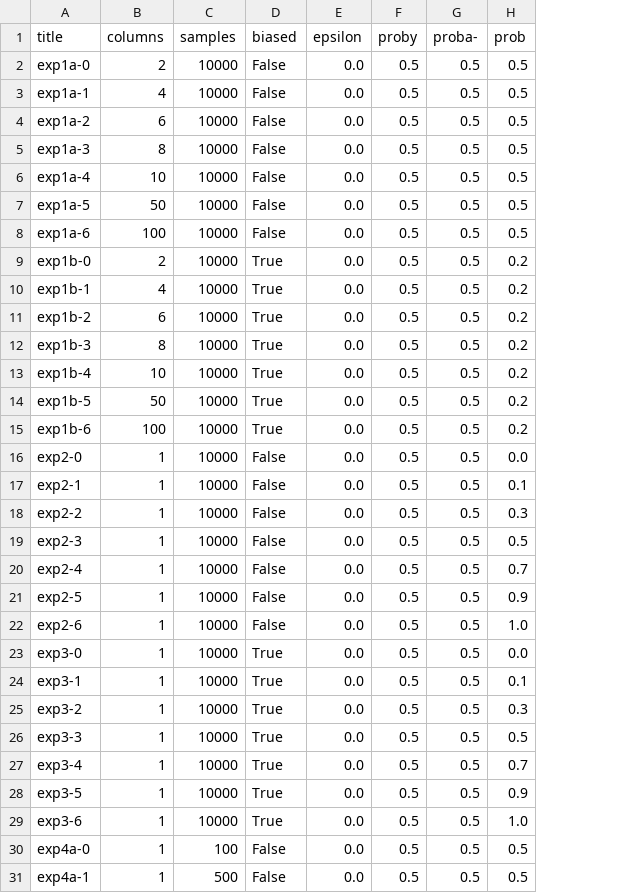
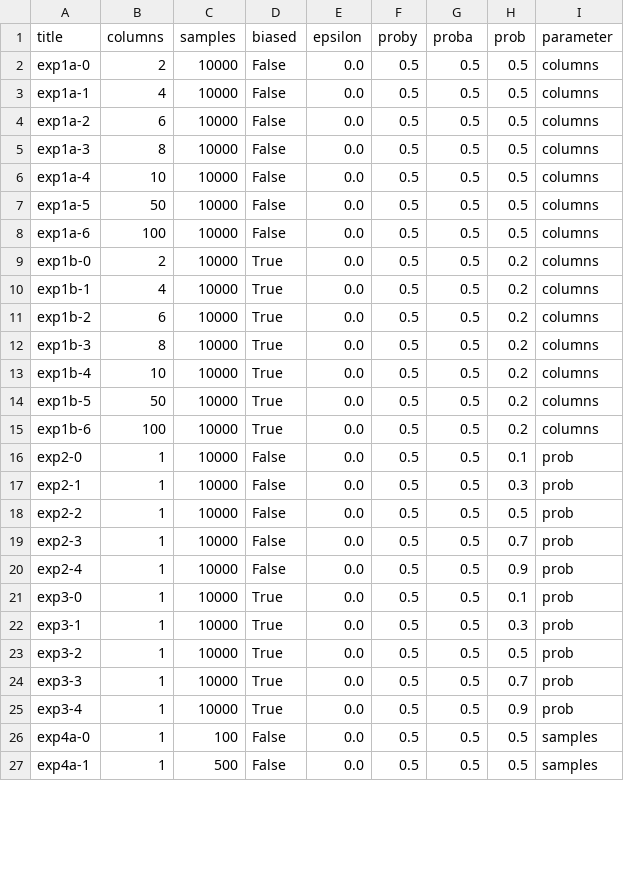
Before and after one commit to ericadu/alg-accountability, a CSV file: settings.csv, drawn as a sheet; only a part is shown; removed rows and columns are numbered as before the commit, all else as after; the diff names each change by its address in the sheet, - before the commit and + after, or states it on an @@ line.

Commit message:
Add param. Only print errors for biased.

```diff
--- a/settings.csv
+++ b/settings.csv
+column I (parameter), rows 2-27: columns | columns | columns | columns | columns | columns | columns | columns | columns | columns | columns | columns | columns | columns | prob | prob | prob | prob | prob | prob | prob | prob | prob | prob | samples | samples
-G1: proba-
+G1: proba
-H16 (prob): 0.0
+H16 (prob): 0.1
-H17 (prob): 0.1
+H17 (prob): 0.3
-H18 (prob): 0.3
+H18 (prob): 0.5
-H19 (prob): 0.5
+H19 (prob): 0.7
-H20 (prob): 0.7
+H20 (prob): 0.9
-row 21: exp2-5 | 1 | 10000 | False | 0.0 | 0.5 | 0.5 | 0.9
-row 22: exp2-6 | 1 | 10000 | False | 0.0 | 0.5 | 0.5 | 1.0
-H21 (prob): 0.0
+H21 (prob): 0.1
-H22 (prob): 0.1
+H22 (prob): 0.3
-H23 (prob): 0.3
+H23 (prob): 0.5
-H24 (prob): 0.5
+H24 (prob): 0.7
-H25 (prob): 0.7
+H25 (prob): 0.9
-row 28: exp3-5 | 1 | 10000 | True | 0.0 | 0.5 | 0.5 | 0.9
-row 29: exp3-6 | 1 | 10000 | True | 0.0 | 0.5 | 0.5 | 1.0
```
Also changed, not shown: 1 other file.
